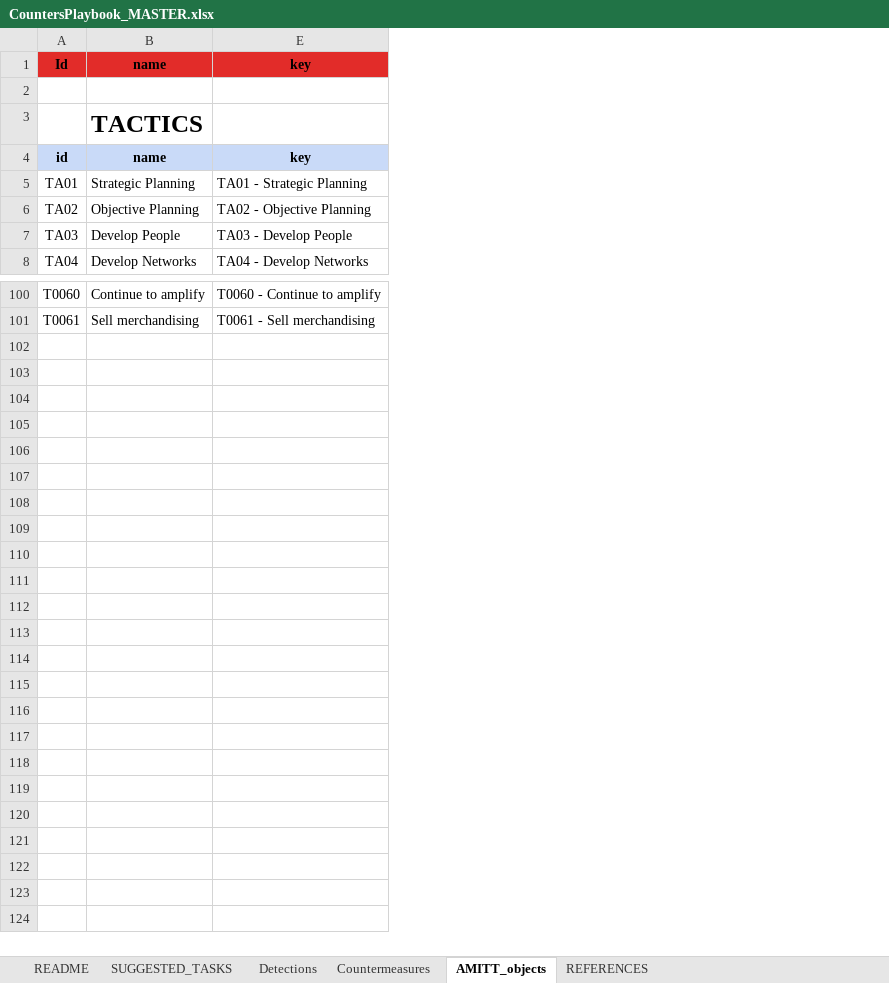
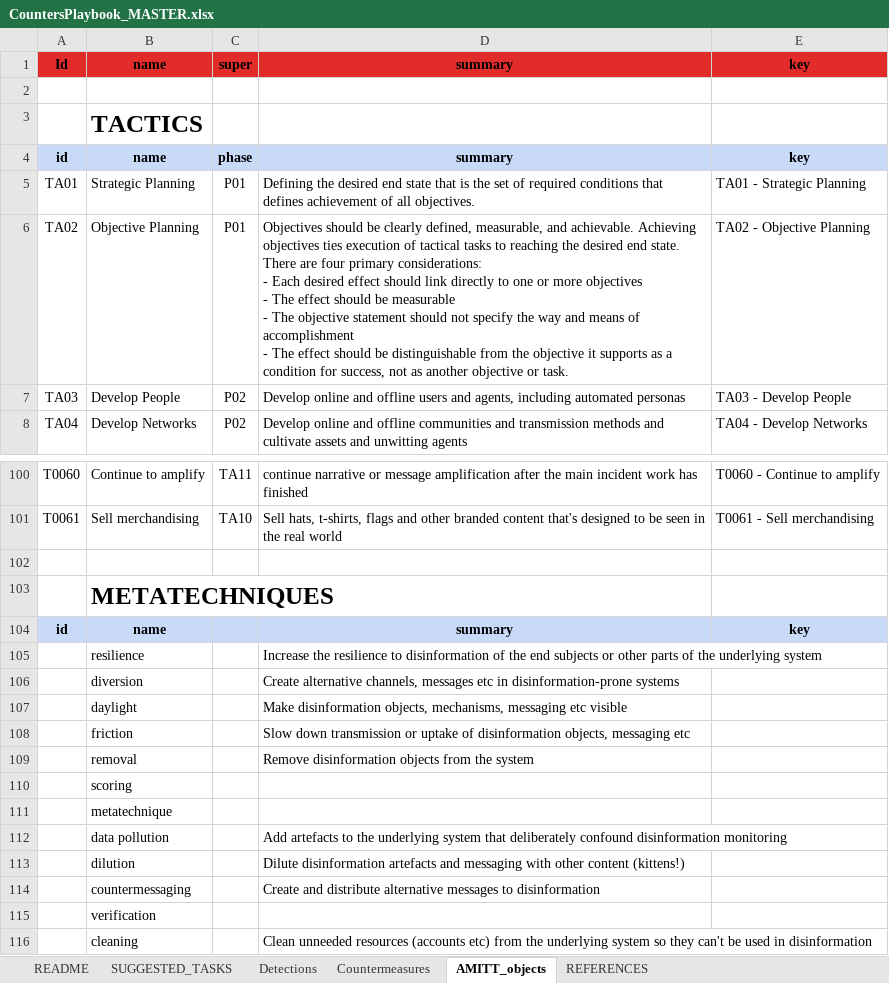
Before and after one commit to misinfosecproject/amitt_counters, an Excel workbook: GENERATING_CODE/CountersPlaybook_MASTER.xlsx, sheet AMITT_objects, drawn as a sheet; only a part is shown, gaps mark what is left out; values as stored, in another font and other column widths than the file's, no borders; charts and pictures not drawn; ↵ is a line break in a cell; the diff names each change by its address in the sheet, - before the commit and + after, or states it on an @@ line.

```diff
--- a/GENERATING_CODE/CountersPlaybook_MASTER.xlsx (sheet AMITT_objects)
+++ b/GENERATING_CODE/CountersPlaybook_MASTER.xlsx (sheet AMITT_objects)
@@ column C unhidden, rows 1-8: super |  |  | phase | P01 | P01 | P02 | P02; rows 100-101: TA11 | TA10 @@
@@ column D unhidden, rows 1-8: summary |  |  | summary | Defining the desired end state that is the set of required conditions that defines achievement of all objectives. | Objectives should be clearly defined, measurable, and achievable. Achieving objectives ties execution of tactical tasks to reaching the desired end state. There are four primary considerations: ↵ - Each desired effect should link directly to one or more objectives ↵ - The effect should be measurable ↵ - The objective statement should not specify the way and means of accomplishment ↵ - The effect should be distinguishable from the objective it supports as a condition for success, not as another objective or task. | Develop online and offline users and agents, including automated personas | Develop online and offline communities and transmission methods and cultivate assets and unwitting agents; rows 100-101: continue narrative or message amplification after the main incident work has finished | Sell hats, t-shirts, flags and other branded content that's designed to be seen in the real world @@
+row 102: (empty)
+row 103:  | METATECHNIQUES
+row 104: id | name |  | summary | key
+row 105:  | resilience |  | Increase the resilience to disinformation of the end subjects or other parts of the underlying system
+row 106:  | diversion |  | Create alternative channels, messages etc in disinformation-prone systems
+row 107:  | daylight |  | Make disinformation objects, mechanisms, messaging etc visible
+row 108:  | friction |  | Slow down transmission or uptake of disinformation objects, messaging etc
+row 109:  | removal |  | Remove disinformation objects from the system
+row 110:  | scoring
+row 111:  | metatechnique
+row 112:  | data pollution |  | Add artefacts to the underlying system that deliberately confound disinformation monitoring
+row 113:  | dilution |  | Dilute disinformation artefacts and messaging with other content (kittens!)
+row 114:  | countermessaging |  | Create and distribute alternative messages to disinformation
+row 115:  | verification
+row 116:  | cleaning |  | Clean unneeded resources (accounts etc) from the underlying system so they can't be used in disinformation
```
Also changed, not shown: sheet Countermeasures, sheet Detections, sheet README, sheet SUGGESTED_TASKS, 21 other files.
